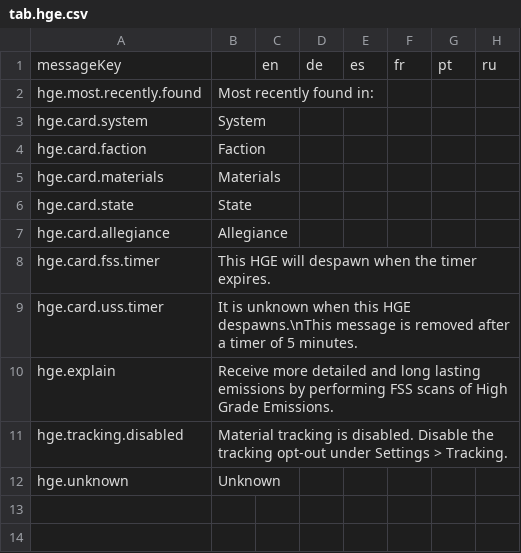
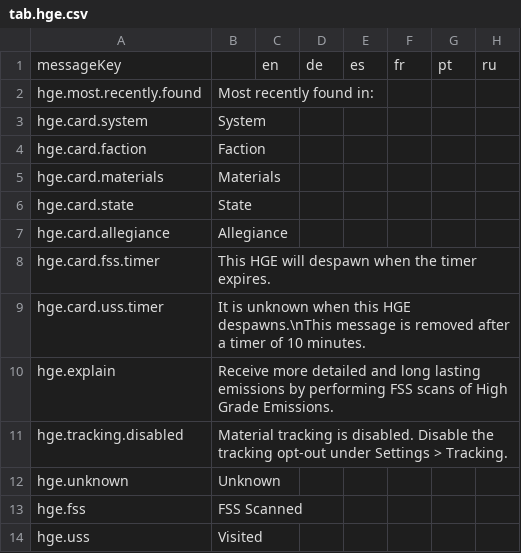
Before and after one commit to jixxed/ed-odyssey-materials-helper, a CSV file: application/src/main/resources/locale/tab.hge.csv, drawn as a sheet.

```diff
--- a/application/src/main/resources/locale/tab.hge.csv
+++ b/application/src/main/resources/locale/tab.hge.csv
@@ -8,3 +8,3 @@ hge.card.allegiance,Allegiance,,,,,,
 hge.card.fss.timer,This HGE will despawn when the timer expires.,,,,,,
-hge.card.uss.timer,It is unknown when this HGE despawns.\nThis message is removed after a timer of 5 minutes.,,,,,,
+hge.card.uss.timer,It is unknown when this HGE despawns.\nThis message is removed after a timer of 10 minutes.,,,,,,
 hge.explain,Receive more detailed and long lasting emissions by performing FSS scans of High Grade Emissions.,,,,,,
@@ -12 +12,3 @@ hge.tracking.disabled,Material tracking is disabled. Disable the tracking opt-ou
 hge.unknown,Unknown,,,,,,
+hge.fss,FSS Scanned,,,,,,
+hge.uss,Visited,,,,,,
```
Also changed, not shown: 10 other files.
